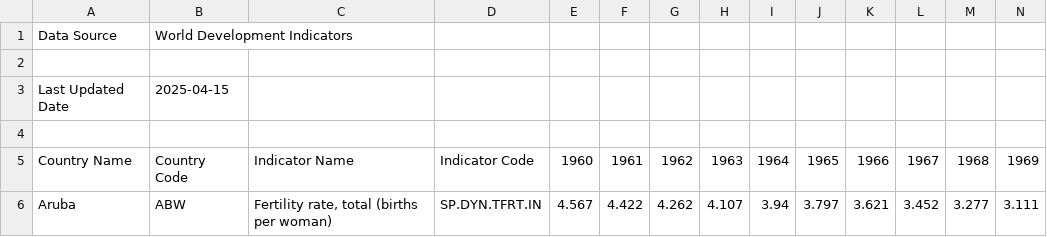
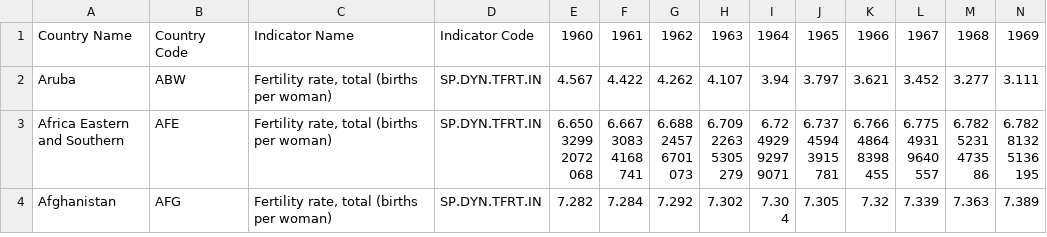
Before and after one commit to hnowakowski/DV-dashboard, a CSV file: datasets/fertility.csv, drawn as a sheet; only a part is shown; the shorter side is filled out with more unchanged rows; rows hold the shown columns only; the diff names each change by its address in the sheet, - before the commit and + after, or states it on an @@ line.

```diff
--- a/datasets/fertility.csv
+++ b/datasets/fertility.csv
-row 1: Data Source | World Development Indicators
-row 2: (empty)
-row 3: Last Updated Date | 2025-04-15
-row 4: (empty)
```
Also changed, not shown: datasets/gdp.csv, datasets/population.csv, 2 other files.
